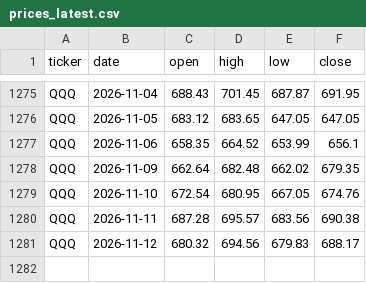
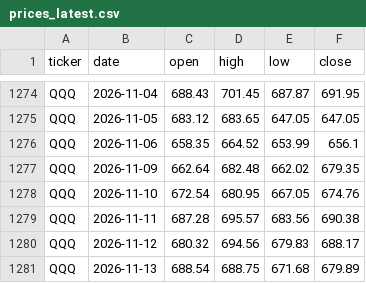
Before and after one commit to MinJoonCho627/petrodollar-dashboard, a CSV file: prices_latest.csv, drawn as a sheet; only a part is shown, gaps mark what is left out; the diff covers the shown part only.

```diff
--- a/prices_latest.csv
+++ b/prices_latest.csv
@@ -1281 +1280,2 @@ QQQ,2026-11-11,687.28,695.57,683.56,690.38
 QQQ,2026-11-12,680.32,694.56,679.83,688.17
+QQQ,2026-11-13,688.54,688.75,671.68,679.89
```
Also changed, not shown: 9 added rows and 10 removed rows elsewhere in this file, 2 other files.
